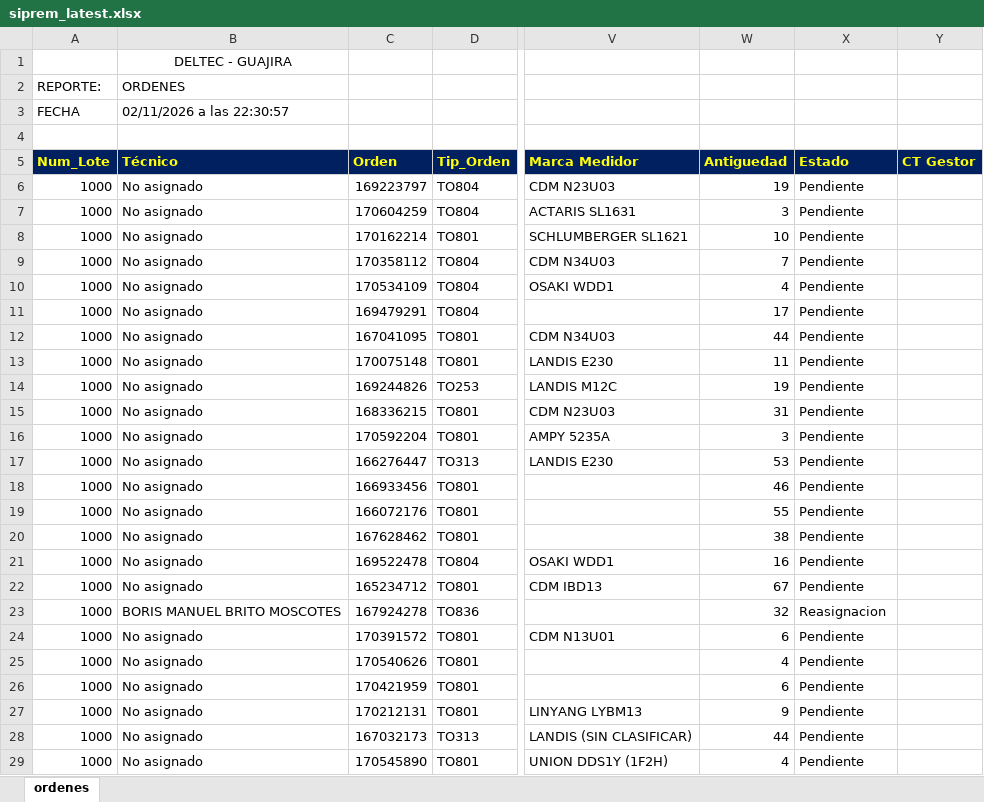
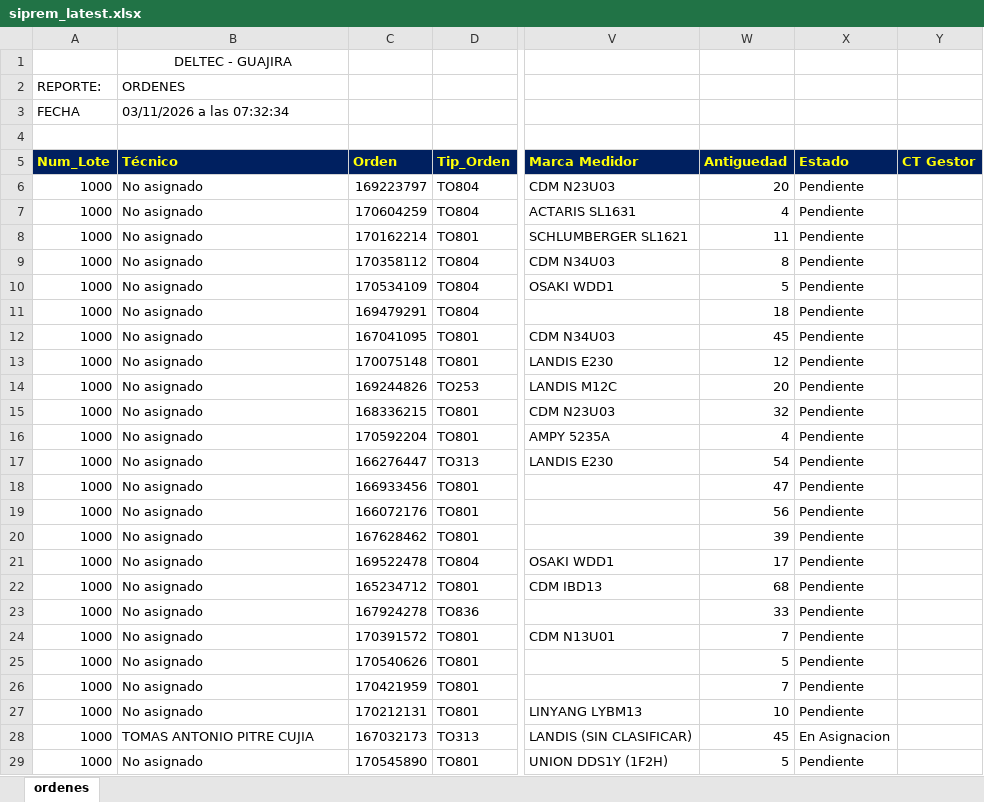
Before and after one commit to vikano27-debug/Dashboard_ING_VOA_Guajira, an Excel workbook: siprem_latest.xlsx, sheet ordenes, drawn as a sheet; only a part is shown, gaps mark what is left out; values as stored, in another font and other column widths than the file's, no borders; the diff covers the shown part only; the diff names each change by its address in the sheet, - before the commit and + after, or states it on an @@ line.

Commit message:
Actualizacion automatica SIPREM y Casuistica GUAJIRA

```diff
--- a/siprem_latest.xlsx (sheet ordenes)
+++ b/siprem_latest.xlsx (sheet ordenes)
-B3 (Técnico): 02/11/2026 a las 22:30:57
+B3 (Técnico): 03/11/2026 a las 07:32:34
-W6 (Antiguedad): 19
+W6 (Antiguedad): 20
-W7 (Antiguedad): 3
+W7 (Antiguedad): 4
-W8 (Antiguedad): 10
+W8 (Antiguedad): 11
-W9 (Antiguedad): 7
+W9 (Antiguedad): 8
-W10 (Antiguedad): 4
+W10 (Antiguedad): 5
-W11 (Antiguedad): 17
+W11 (Antiguedad): 18
-W12 (Antiguedad): 44
+W12 (Antiguedad): 45
-W13 (Antiguedad): 11
+W13 (Antiguedad): 12
-W14 (Antiguedad): 19
+W14 (Antiguedad): 20
-W15 (Antiguedad): 31
+W15 (Antiguedad): 32
-W16 (Antiguedad): 3
+W16 (Antiguedad): 4
-W17 (Antiguedad): 53
+W17 (Antiguedad): 54
-W18 (Antiguedad): 46
+W18 (Antiguedad): 47
-W19 (Antiguedad): 55
+W19 (Antiguedad): 56
-W20 (Antiguedad): 38
+W20 (Antiguedad): 39
-W21 (Antiguedad): 16
+W21 (Antiguedad): 17
-W22 (Antiguedad): 67
+W22 (Antiguedad): 68
-B23 (Técnico): BORIS MANUEL BRITO MOSCOTES
+B23 (Técnico): No asignado
-W23 (Antiguedad): 32
+W23 (Antiguedad): 33
-X23 (Estado): Reasignacion
+X23 (Estado): Pendiente
-W24 (Antiguedad): 6
+W24 (Antiguedad): 7
-W25 (Antiguedad): 4
+W25 (Antiguedad): 5
-W26 (Antiguedad): 6
+W26 (Antiguedad): 7
-W27 (Antiguedad): 9
+W27 (Antiguedad): 10
-B28 (Técnico): No asignado
+B28 (Técnico): TOMAS ANTONIO PITRE CUJIA
-W28 (Antiguedad): 44
+W28 (Antiguedad): 45
-X28 (Estado): Pendiente
+X28 (Estado): En Asignacion
-W29 (Antiguedad): 4
+W29 (Antiguedad): 5
```
Also changed, not shown: 3 added rows and 1350 edited cells elsewhere in this sheet.
